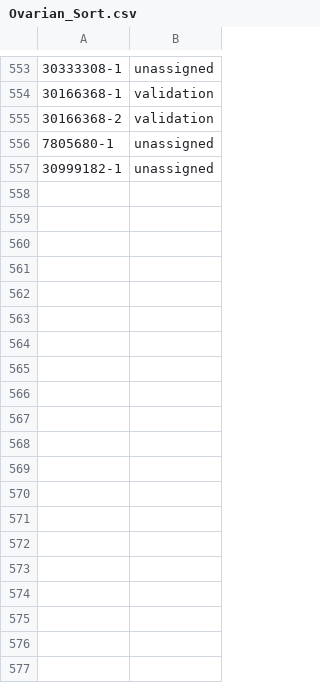
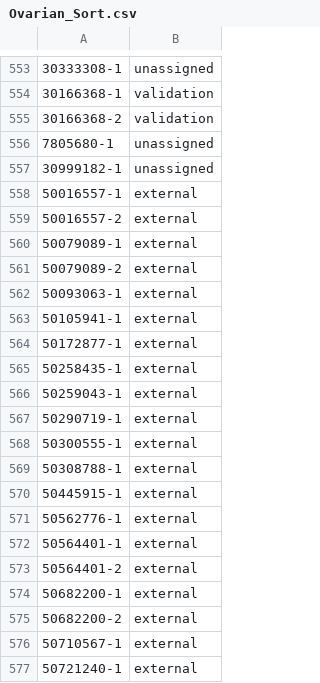
Before and after one commit to robinwang08/ovarian, a CSV file: Ovarian_Sort.csv, drawn as a sheet; only a part is shown, gaps mark what is left out; the diff covers the shown part only; the diff names each change by its address in the sheet, - before the commit and + after, or states it on an @@ line.

Commit message:
Update Ovarian_Sort.csv

```diff
--- a/Ovarian_Sort.csv
+++ b/Ovarian_Sort.csv
+row 558: 50016557-1 | external
+row 559: 50016557-2 | external
+row 560: 50079089-1 | external
+row 561: 50079089-2 | external
+row 562: 50093063-1 | external
+row 563: 50105941-1 | external
+row 564: 50172877-1 | external
+row 565: 50258435-1 | external
+row 566: 50259043-1 | external
+row 567: 50290719-1 | external
+row 568: 50300555-1 | external
+row 569: 50308788-1 | external
+row 570: 50445915-1 | external
+row 571: 50562776-1 | external
+row 572: 50564401-1 | external
+row 573: 50564401-2 | external
+row 574: 50682200-1 | external
+row 575: 50682200-2 | external
+row 576: 50710567-1 | external
+row 577: 50721240-1 | external
```
Also changed, not shown: 62 added rows elsewhere in this file.
